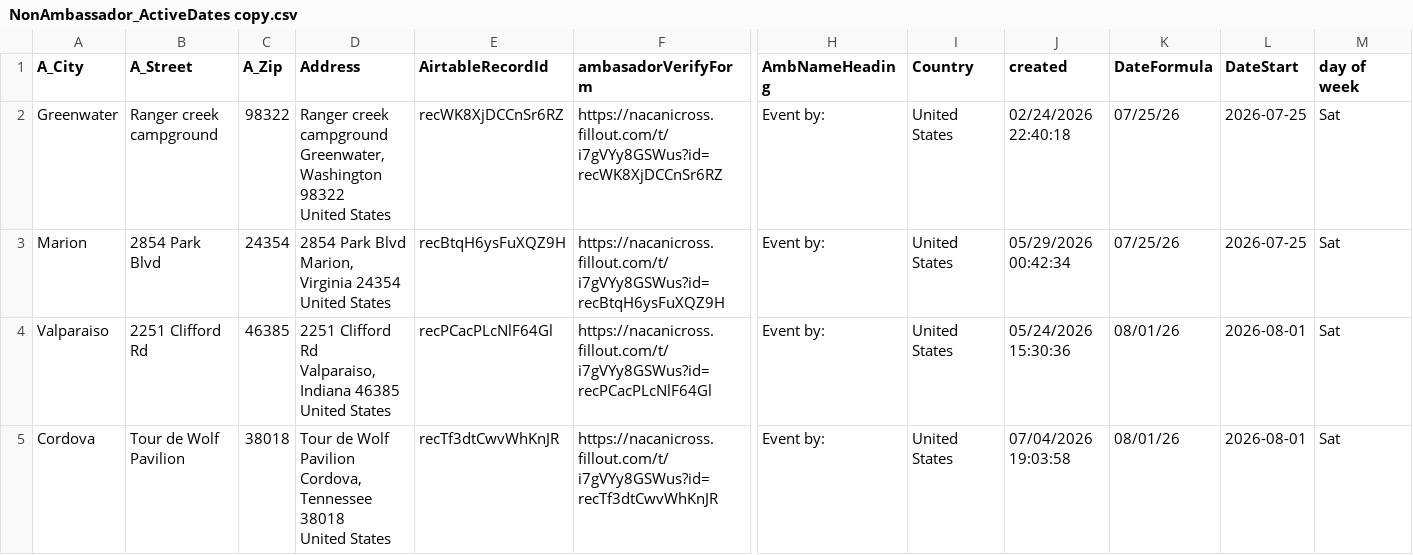
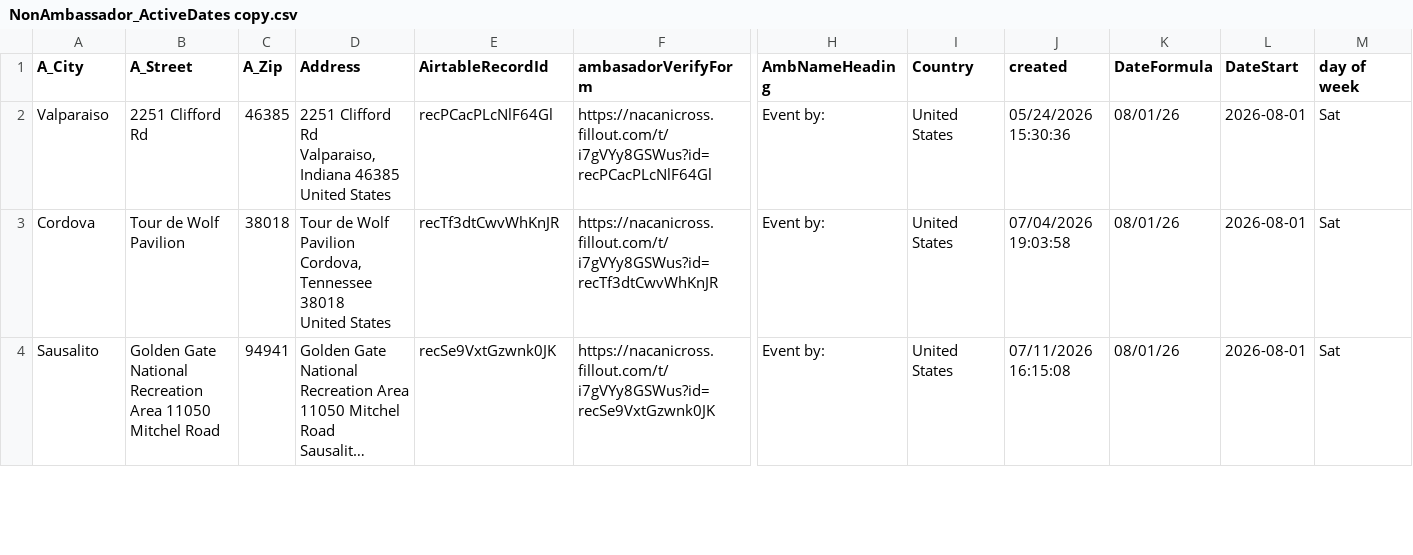
Before and after one commit to kyle-kemper/test-map, a CSV file: NonAmbassador_ActiveDates copy.csv, drawn as a sheet; only a part is shown, gaps mark what is left out; the shorter side is filled out with more unchanged rows; long unchanged cells end in …; rows hold the shown columns only; ↵ is a line break in a cell; the diff names each change by its address in the sheet, - before the commit and + after, or states it on an @@ line.

```diff
--- a/NonAmbassador_ActiveDates copy.csv
+++ b/NonAmbassador_ActiveDates copy.csv
-row 2: Greenwater | Ranger creek campground | 98322 | Ranger creek campground ↵ Greenwater, Washington 98322 ↵ United States | recWK8XjDCCnSr6RZ | https://nacanicross.fillout.com/t/i7gVYy8GSWus?id=recWK8XjDCCnSr6RZ | Event by: | United States | 02/24/2026 22:40:18 | 07/25/26 | 2026-07-25 | Sat
-row 3: Marion | 2854 Park Blvd | 24354 | 2854 Park Blvd ↵ Marion, Virginia 24354 ↵ United States | recBtqH6ysFuXQZ9H | https://nacanicross.fillout.com/t/i7gVYy8GSWus?id=recBtqH6ysFuXQZ9H | Event by: | United States | 05/29/2026 00:42:34 | 07/25/26 | 2026-07-25 | Sat
```
